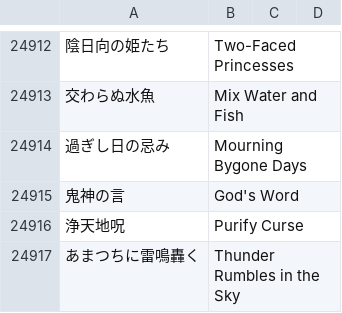
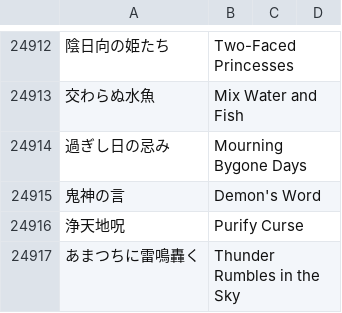
Before and after one commit to dqx-translation-project/dqx-custom-translations, a CSV file: csv/glossary.csv, drawn as a sheet; only a part is shown, gaps mark what is left out; the diff names each change by its address in the sheet, - before the commit and + after, or states it on an @@ line.

Commit message:
Update glossary.csv

```diff
--- a/csv/glossary.csv
+++ b/csv/glossary.csv
-B24915: God's Word
+B24915: Demon's Word
```
